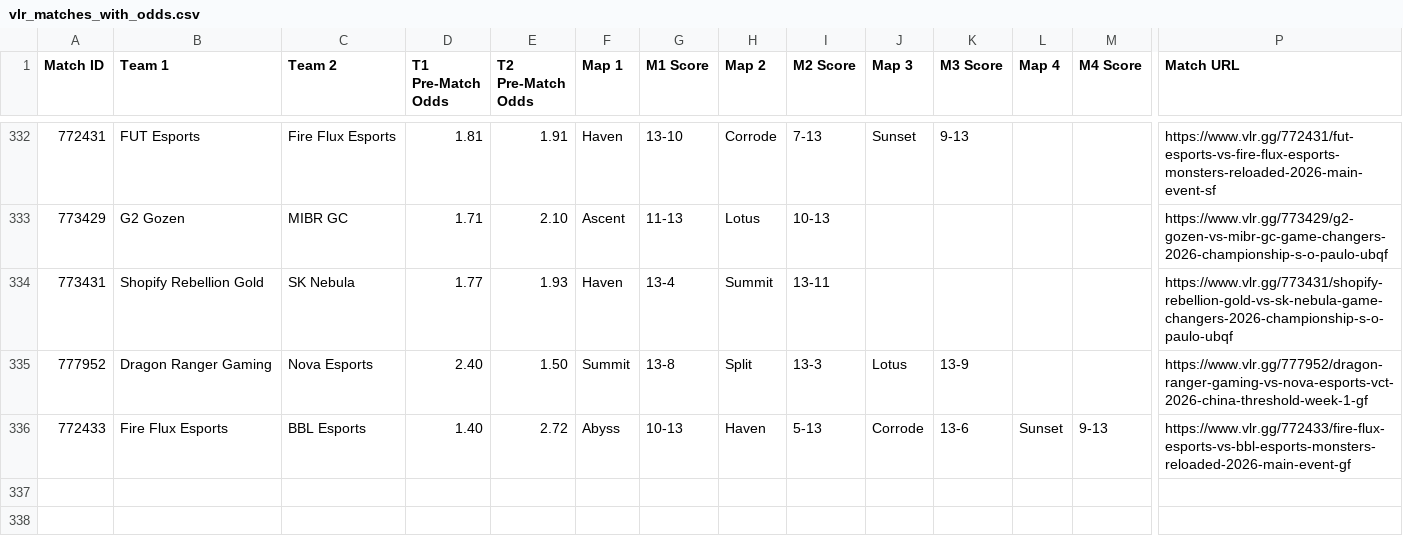
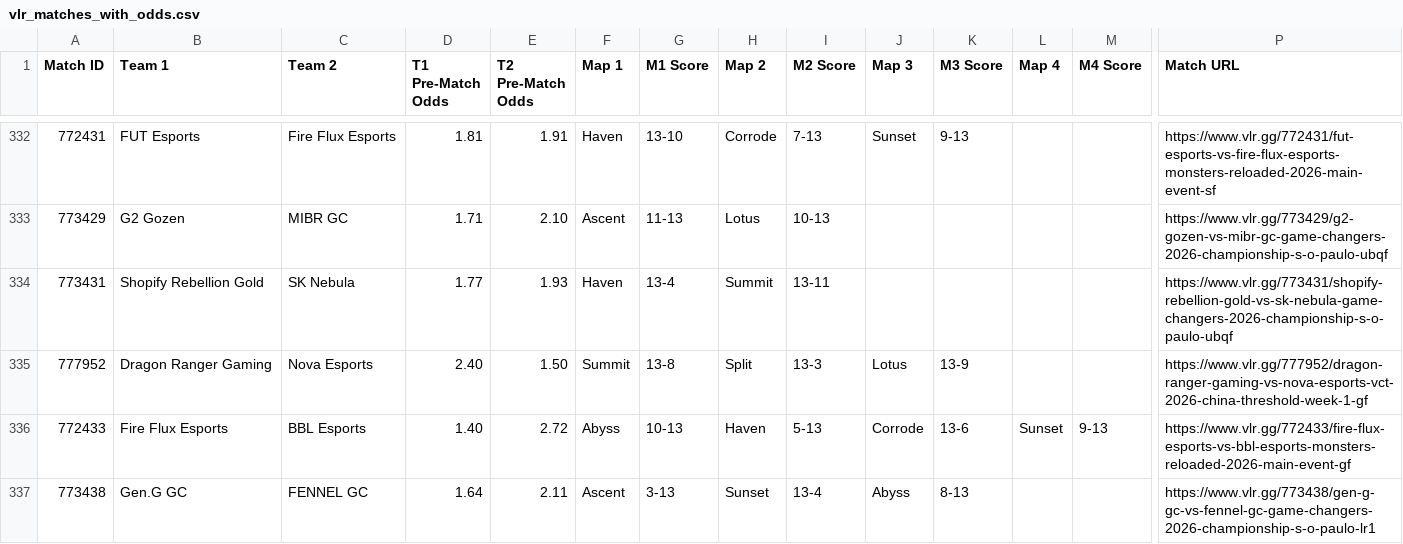
Before and after one commit to poveshcannoo/ValorantScrapping, a CSV file: vlr_matches_with_odds.csv, drawn as a sheet; only a part is shown, gaps mark what is left out; rows hold the shown columns only; the diff names each change by its address in the sheet, - before the commit and + after, or states it on an @@ line.

```diff
--- a/vlr_matches_with_odds.csv
+++ b/vlr_matches_with_odds.csv
+row 337: 773438 | Gen.G GC | FENNEL GC | 1.64 | 2.11 | Ascent | 3-13 | Sunset | 13-4 | Abyss | 8-13 |  |  | https://www.vlr.gg/773438/gen-g-gc-vs-fennel-gc-game-changers-2026-championship-s-o-paulo-lr1
```
Also changed, not shown: 1 other file.
